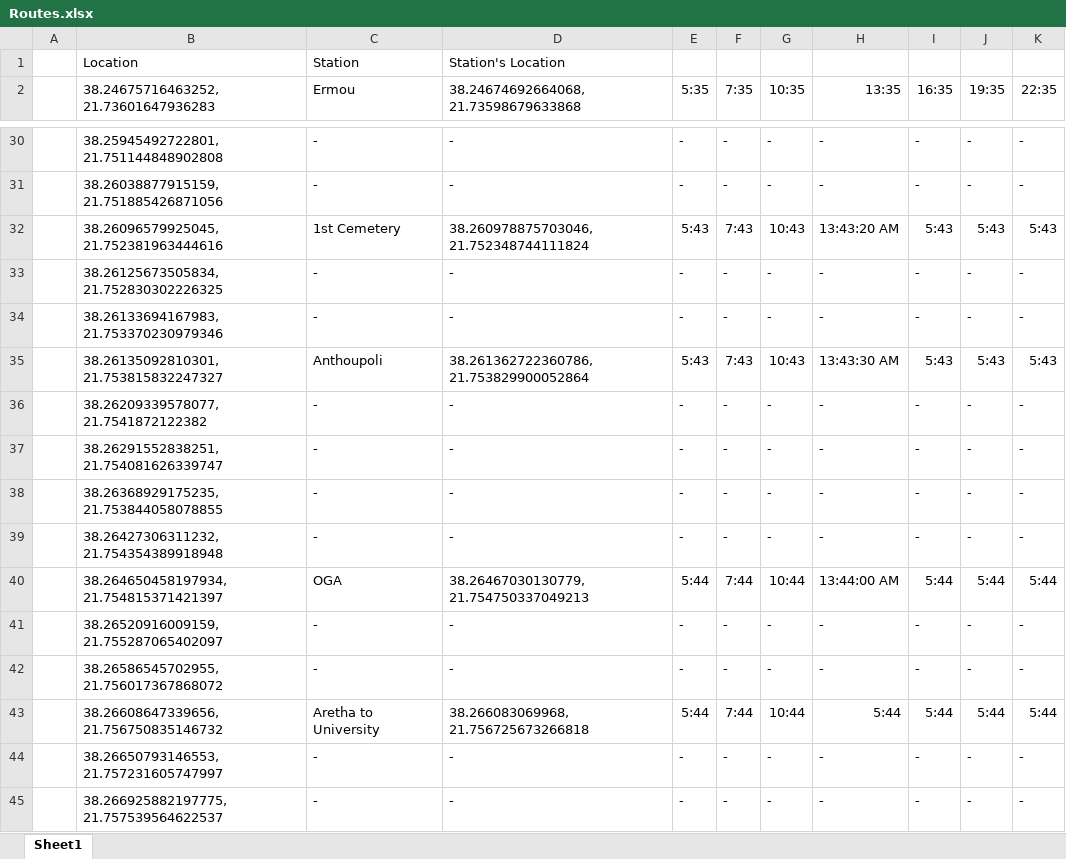
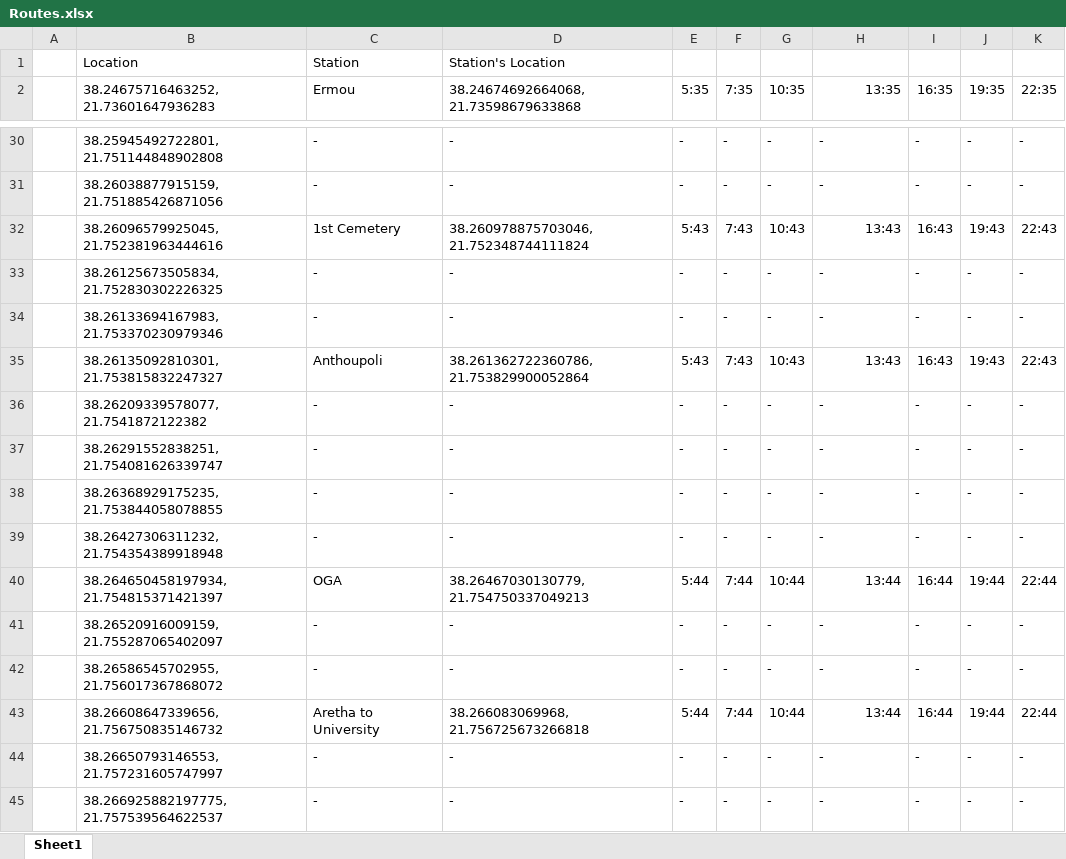
Before and after one commit to evgenia-g/iot, an Excel workbook: Routes.xlsx, sheet Sheet1, drawn as a sheet; only a part is shown, gaps mark what is left out; values as stored, in another font and other column widths than the file's, no borders; the diff covers the shown part only; the diff names each change by its address in the sheet, - before the commit and + after, or states it on an @@ line.

```diff
--- a/Routes.xlsx (sheet Sheet1)
+++ b/Routes.xlsx (sheet Sheet1)
-H32 (13:35): 13:43:20 AM
+H32 (13:35): 13:43
-I32 (16:35): 5:43
+I32 (16:35): 16:43
-J32 (19:35): 5:43
+J32 (19:35): 19:43
-K32 (22:35): 5:43
+K32 (22:35): 22:43
-H35 (13:35): 13:43:30 AM
+H35 (13:35): 13:43
-I35 (16:35): 5:43
+I35 (16:35): 16:43
-J35 (19:35): 5:43
+J35 (19:35): 19:43
-K35 (22:35): 5:43
+K35 (22:35): 22:43
-H40 (13:35): 13:44:00 AM
+H40 (13:35): 13:44
-I40 (16:35): 5:44
+I40 (16:35): 16:44
-J40 (19:35): 5:44
+J40 (19:35): 19:44
-K40 (22:35): 5:44
+K40 (22:35): 22:44
-H43 (13:35): 5:44
+H43 (13:35): 13:44
-I43 (16:35): 5:44
+I43 (16:35): 16:44
-J43 (19:35): 5:44
+J43 (19:35): 19:44
-K43 (22:35): 5:44
+K43 (22:35): 22:44
```
Also changed, not shown: 106 edited cells elsewhere in this sheet, 1 other file.
